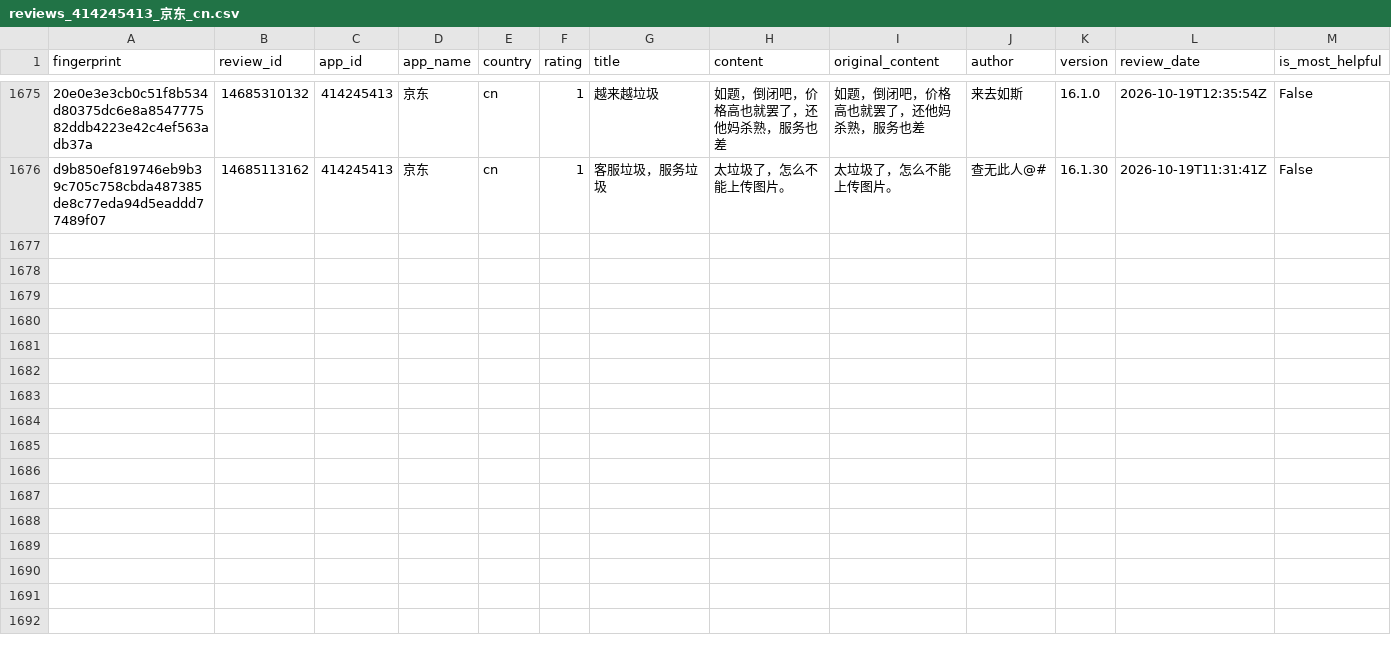
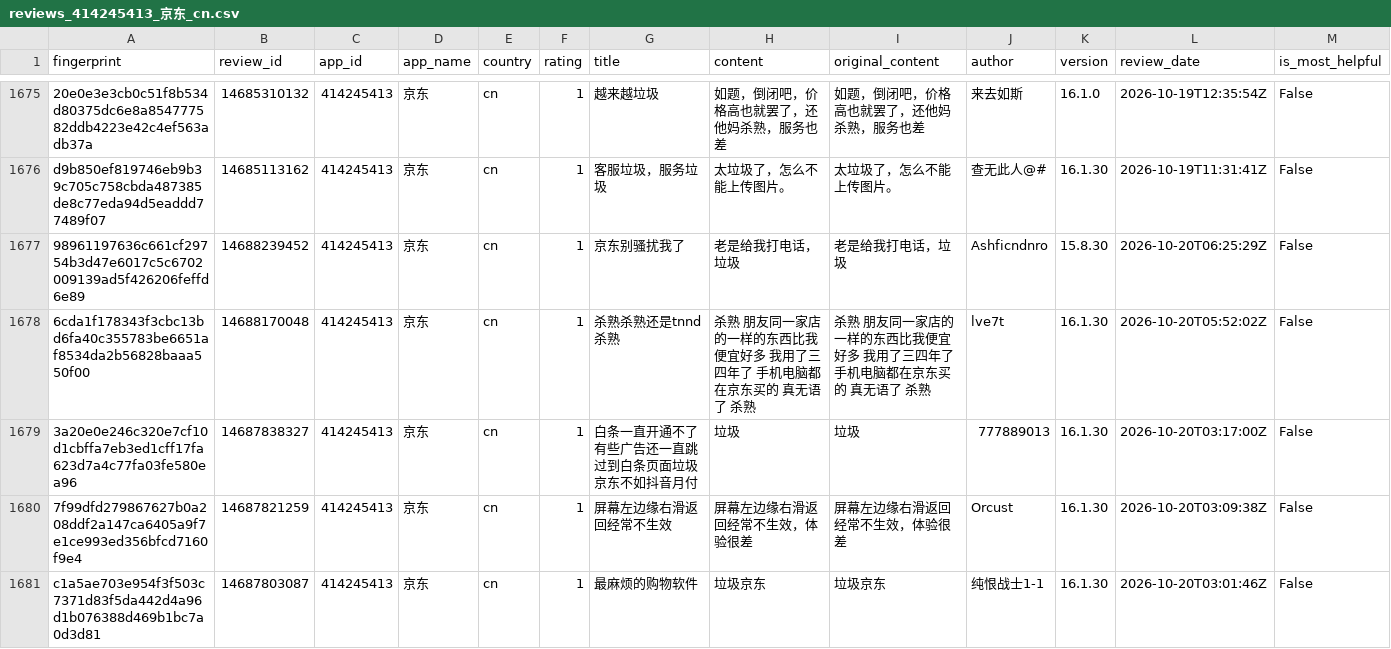
Before and after one commit to pickmiu/appstore-public-data, a CSV file: data/reviews_414245413_京东_cn.csv, drawn as a sheet; only a part is shown, gaps mark what is left out; rows hold the shown columns only; the diff covers the shown part only; the diff names each change by its address in the sheet, - before the commit and + after, or states it on an @@ line.

```diff
--- a/data/reviews_414245413_京东_cn.csv
+++ b/data/reviews_414245413_京东_cn.csv
+row 1677: 98961197636c661cf29754b3d47e6017c5c6702009139ad5f426206feffd6e89 | 14688239452 | 414245413 | 京东 | cn | 1 | 京东别骚扰我了 | 老是给我打电话，垃圾 | 老是给我打电话，垃圾 | Ashficndnro | 15.8.30 | 2026-10-20T06:25:29Z | False
+row 1678: 6cda1f178343f3cbc13bd6fa40c355783be6651af8534da2b56828baaa550f00 | 14688170048 | 414245413 | 京东 | cn | 1 | 杀熟杀熟还是tnnd杀熟 | 杀熟 朋友同一家店的一样的东西比我便宜好多 我用了三四年了 手机电脑都在京东买的 真无语了 杀熟 | 杀熟 朋友同一家店的一样的东西比我便宜好多 我用了三四年了 手机电脑都在京东买的 真无语了 杀熟 | lve7t | 16.1.30 | 2026-10-20T05:52:02Z | False
+row 1679: 3a20e0e246c320e7cf10d1cbffa7eb3ed1cff17fa623d7a4c77fa03fe580ea96 | 14687838327 | 414245413 | 京东 | cn | 1 | 白条一直开通不了有些广告还一直跳过到白条页面垃圾京东不如抖音月付 | 垃圾 | 垃圾 | 777889013 | 16.1.30 | 2026-10-20T03:17:00Z | False
+row 1680: 7f99dfd279867627b0a208ddf2a147ca6405a9f7e1ce993ed356bfcd7160f9e4 | 14687821259 | 414245413 | 京东 | cn | 1 | 屏幕左边缘右滑返回经常不生效 | 屏幕左边缘右滑返回经常不生效，体验很差 | 屏幕左边缘右滑返回经常不生效，体验很差 | Orcust | 16.1.30 | 2026-10-20T03:09:38Z | False
+row 1681: c1a5ae703e954f3f503c7371d83f5da442d4a96d1b076388d469b1bc7a0d3d81 | 14687803087 | 414245413 | 京东 | cn | 1 | 最麻烦的购物软件 | 垃圾京东 | 垃圾京东 | 纯恨战士1-1 | 16.1.30 | 2026-10-20T03:01:46Z | False
```
Also changed, not shown: 4 added rows elsewhere in this file, data/reviews_335187483_Amazon_gb.csv, data/reviews_6472232952_Koupon_us.csv, 21 other files.
